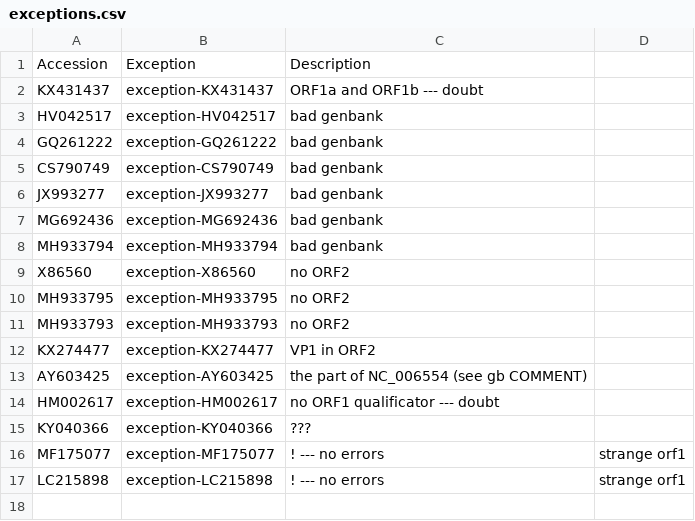
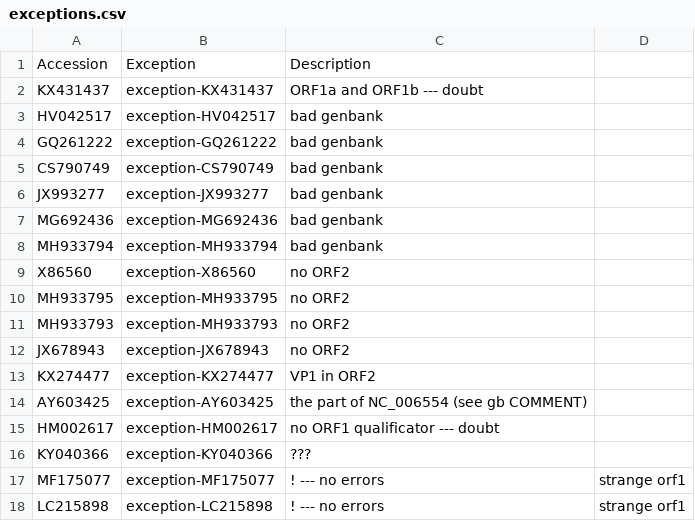
Before and after one commit to orlovartem/sapovirus, a CSV file: exceptions.csv, drawn as a sheet; the diff names each change by its address in the sheet, - before the commit and + after, or states it on an @@ line.

```diff
--- a/exceptions.csv
+++ b/exceptions.csv
+row 12: JX678943 | exception-JX678943 | no ORF2
```
Also changed, not shown: 3 other files.
